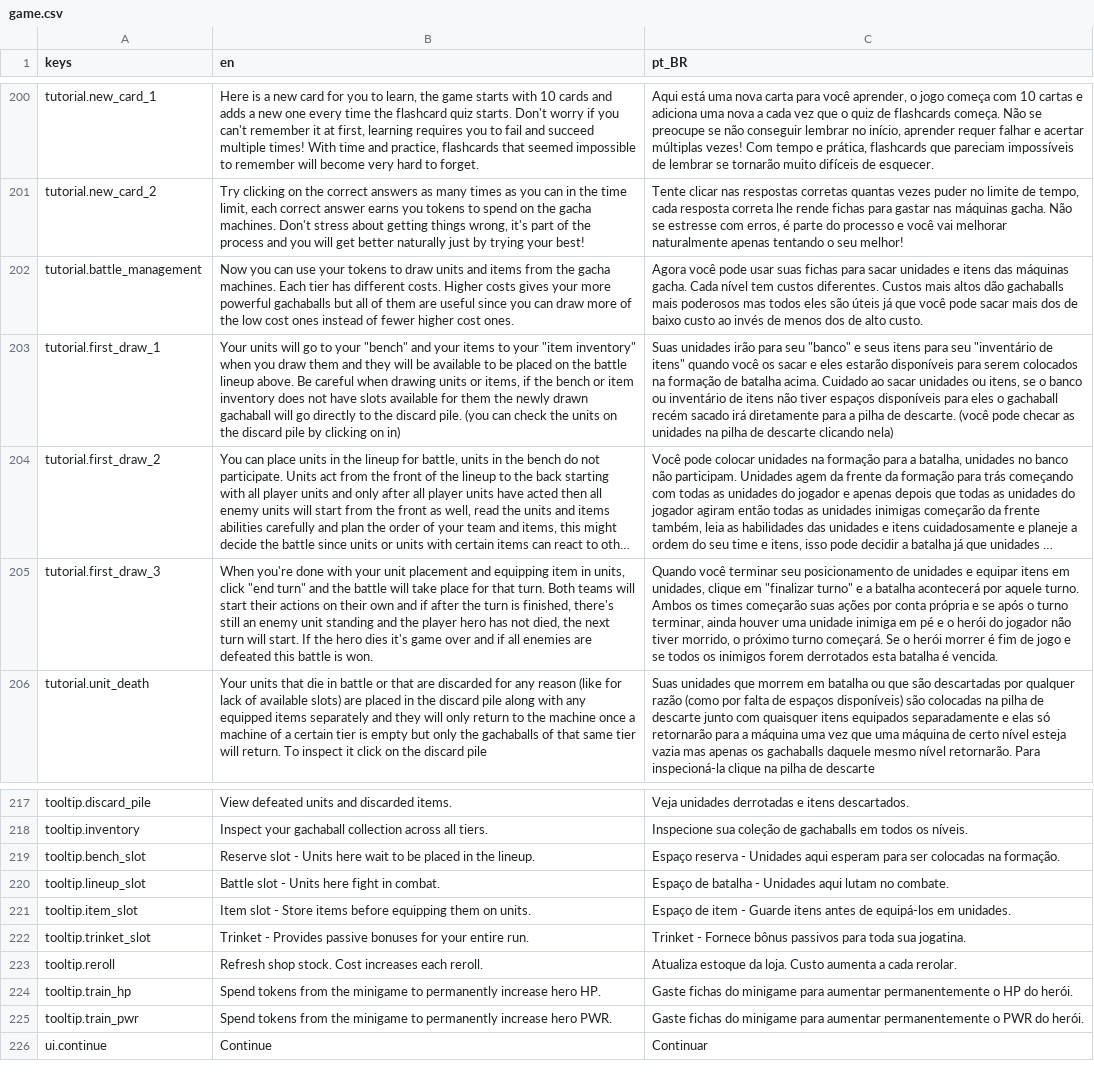
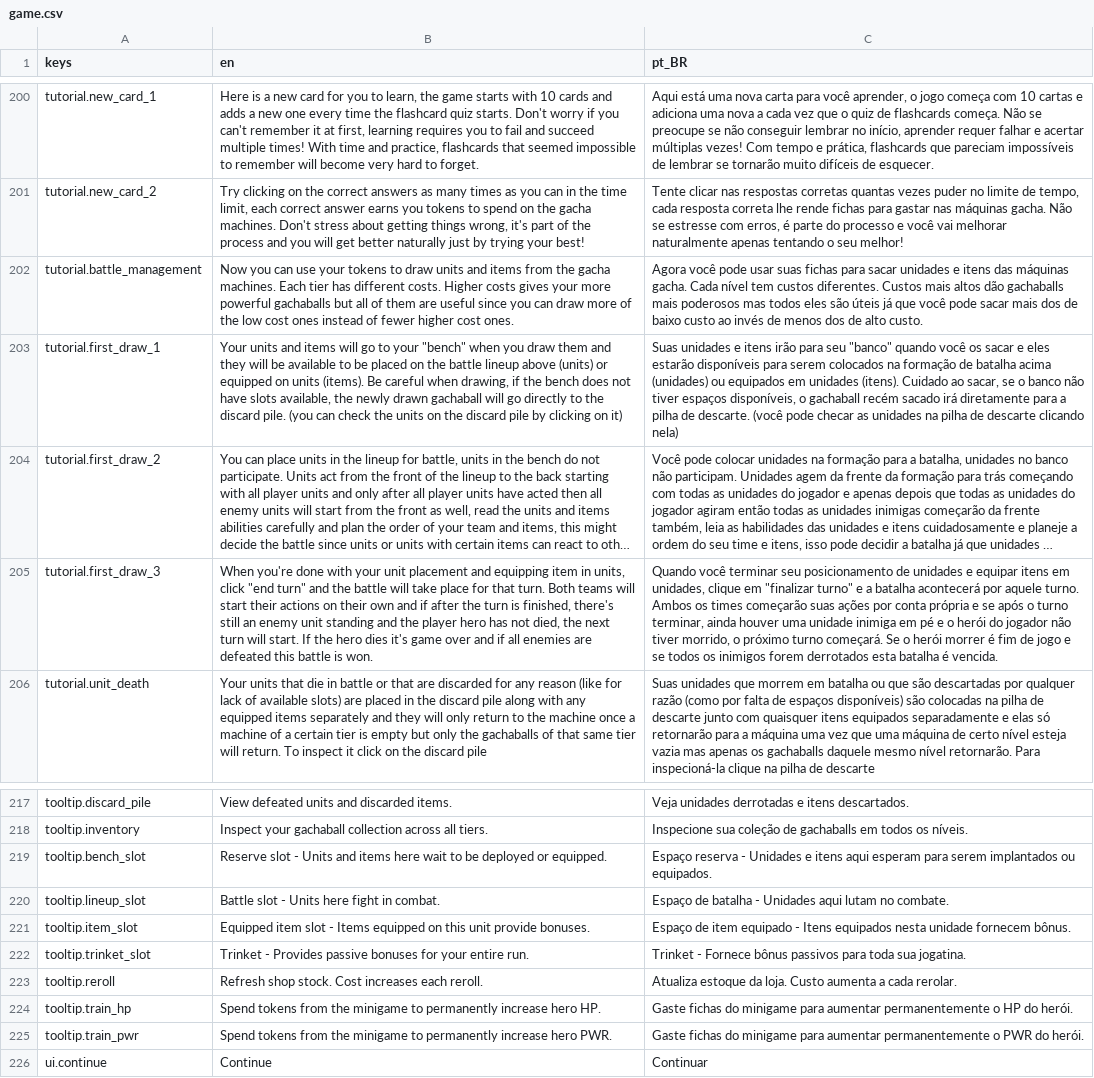
Before and after one commit to OVagamundo/Flashcard-Heroes, a CSV file: localization/game.csv, drawn as a sheet; only a part is shown, gaps mark what is left out; long unchanged cells end in …; the diff names each change by its address in the sheet, - before the commit and + after, or states it on an @@ line.

Commit message:
bench is unified now.

```diff
--- a/localization/game.csv
+++ b/localization/game.csv
-B203 (en): Your units will go to your "bench" and your items to your "item inventory" when you draw them and they will be available to be placed on the battle lineup above. Be careful when drawing units or items, if the bench or item inventory does not have slots available for them the newly drawn gachaball will go directly to the discard pile. (you can check the units on the discard pile by clicking on in)
+B203 (en): Your units and items will go to your "bench" when you draw them and they will be available to be placed on the battle lineup above (units) or equipped on units (items). Be careful when drawing, if the bench does not have slots available, the newly drawn gachaball will go directly to the discard pile. (you can check the units on the discard pile by clicking on it)
-C203 (pt_BR): Suas unidades irão para seu "banco" e seus itens para seu "inventário de itens" quando você os sacar e eles estarão disponíveis para serem colocados na formação de batalha acima. Cuidado ao sacar unidades ou itens, se o banco ou inventário de itens não tiver espaços disponíveis para eles o gachaball…
+C203 (pt_BR): Suas unidades e itens irão para seu "banco" quando você os sacar e eles estarão disponíveis para serem colocados na formação de batalha acima (unidades) ou equipados em unidades (itens). Cuidado ao sacar, se o banco não tiver espaços disponíveis, o gachaball…
-B219 (en): …- Units here wait to be placed in the lineup.
+B219 (en): …- Units and items here wait to be deployed or equipped.
-C219 (pt_BR): …- Unidades aqui esperam para ser colocadas na formação.
+C219 (pt_BR): …- Unidades e itens aqui esperam para serem implantados ou equipados.
-B221 (en): Item slot - Store items before equipping them on units.
+B221 (en): Equipped item slot - Items equipped on this unit provide bonuses.
-C221 (pt_BR): …de item - Guarde itens antes de equipá-los em unidades.
+C221 (pt_BR): …de item equipado - Itens equipados nesta unidade fornecem bônus.
```
Also changed, not shown: 18 other files.
